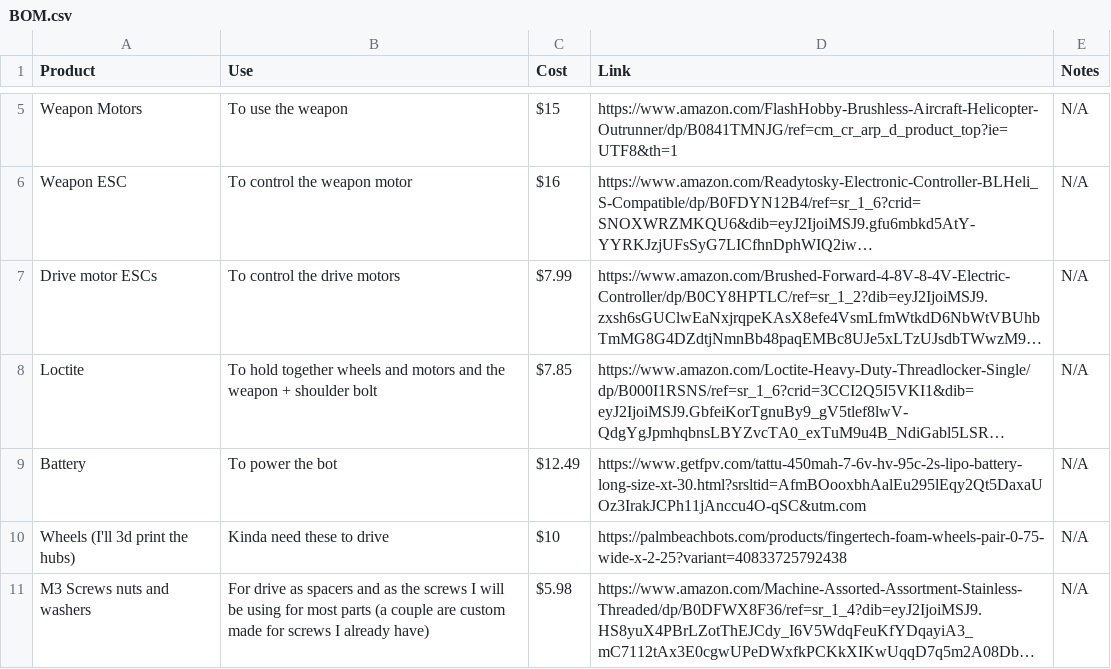
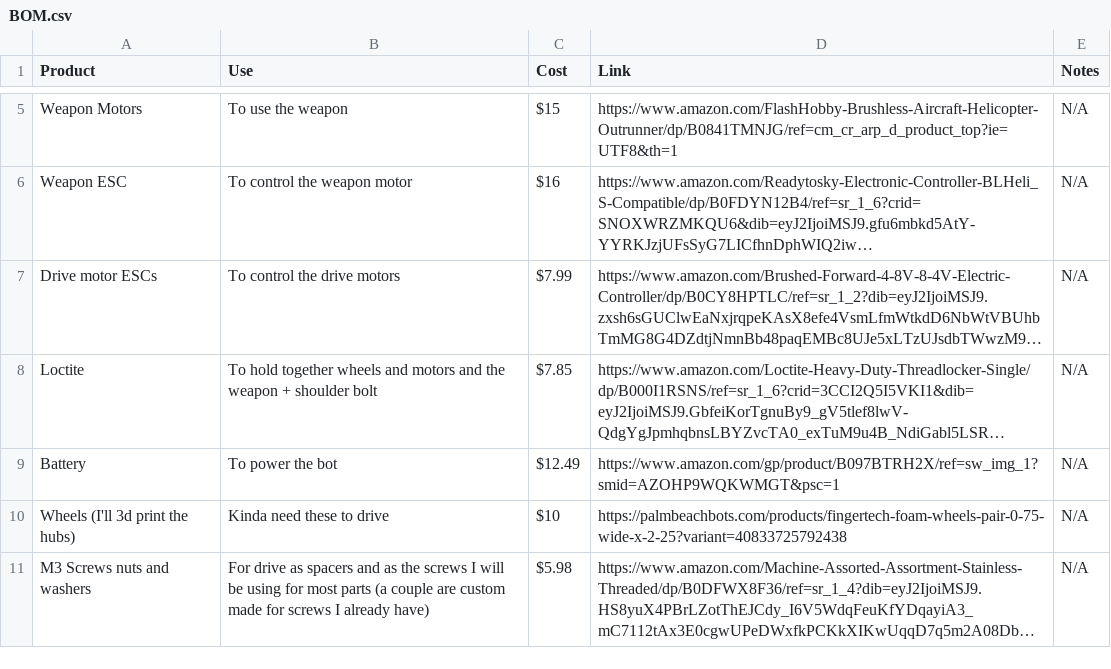
Before and after one commit to Eobam/Vertical-spinner-bot-1, a CSV file: BOM.csv, drawn as a sheet; only a part is shown, gaps mark what is left out; long unchanged cells end in …; the diff names each change by its address in the sheet, - before the commit and + after, or states it on an @@ line.

Commit message:
Update battery link in BOM.csv
Updated battery link to a new Amazon product and removed an old link.

```diff
--- a/BOM.csv
+++ b/BOM.csv
-D9 (Link): https://www.getfpv.com/tattu-450mah-7-6v-hv-95c-2s-lipo-battery-long-size-xt-30.html?srsltid=AfmBOooxbhAalEu295lEqy2Qt5DaxaUOz3IrakJCPh11jAnccu4O-qSC&utm.com
+D9 (Link): https://www.amazon.com/gp/product/B097BTRH2X/ref=sw_img_1?smid=AZOHP9WQKWMGT&psc=1
```
